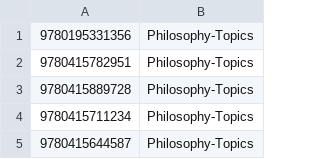
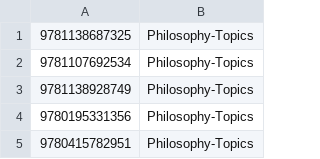
Before and after one commit to mattgambill/bookproj, a CSV file: books/PHILOS-TOPICS_BOOKS.csv, drawn as a sheet; only a part is shown; the shorter side is filled out with more unchanged rows; the diff names each change by its address in the sheet, - before the commit and + after, or states it on an @@ line.

Commit message:
modified:   books/ECON_BOOKS.csv 	modified:   books/LAW-JURISPRUDENCE_BOOKS.csv 	modified:   books/LITERATURE_BOOKS.csv 	modified:   books/PHILOS-SEC_LIT_BOOKS.csv 	modified:   books/PHILOS-TOPICS_BOOKS.csv

```diff
--- a/books/PHILOS-TOPICS_BOOKS.csv
+++ b/books/PHILOS-TOPICS_BOOKS.csv
+row 1: 9781138687325 | Philosophy-Topics
+row 2: 9781107692534 | Philosophy-Topics
+row 3: 9781138928749 | Philosophy-Topics
```
Also changed, not shown: books/ECON_BOOKS.csv, books/LAW-JURISPRUDENCE_BOOKS.csv, 2 other files.
